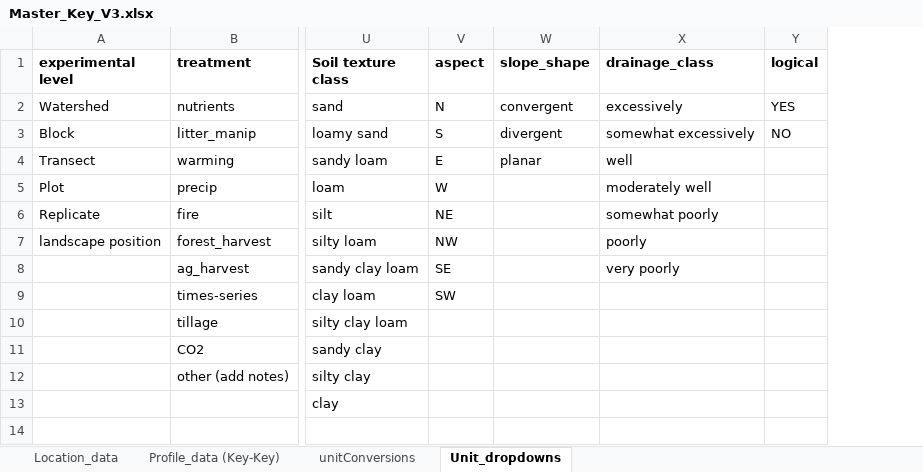
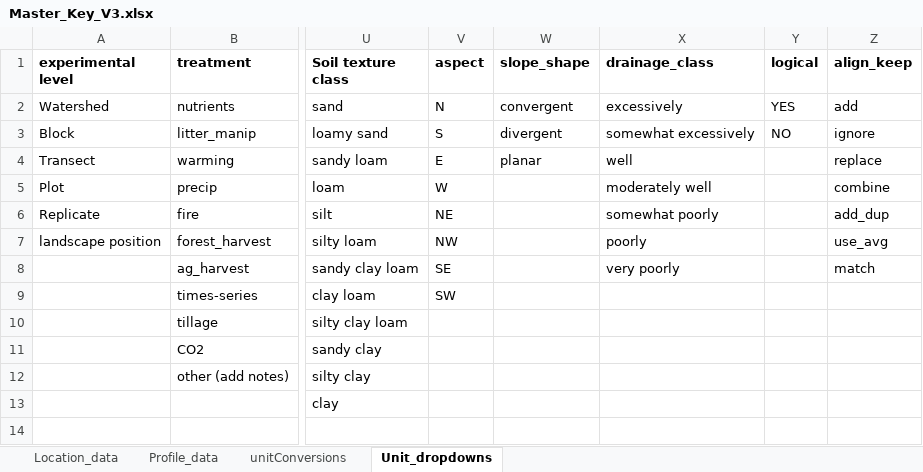
Before and after one commit to piersond/EDaH, an Excel workbook: Data/GeoMicro/Master_Key_V3.xlsx, sheet Unit_dropdowns, drawn as a sheet; only a part is shown, gaps mark what is left out; values as stored, in another font and other column widths than the file's, no borders; the diff names each change by its address in the sheet, - before the commit and + after, or states it on an @@ line.

Commit message:
Added script to align and tarball. Functional, but additional alignment options need to be implemented. See corresponding issue.

```diff
--- a/Data/GeoMicro/Master_Key_V3.xlsx (sheet Unit_dropdowns)
+++ b/Data/GeoMicro/Master_Key_V3.xlsx (sheet Unit_dropdowns)
-sheet tab: Profile_data (Key-Key)
+sheet tab: Profile_data
+column Z (align_keep), rows 2-8: add | ignore | replace | combine | add_dup | use_avg | match
```
Also changed, not shown: sheet Location_data, sheet Profile_data, 11 other files.
